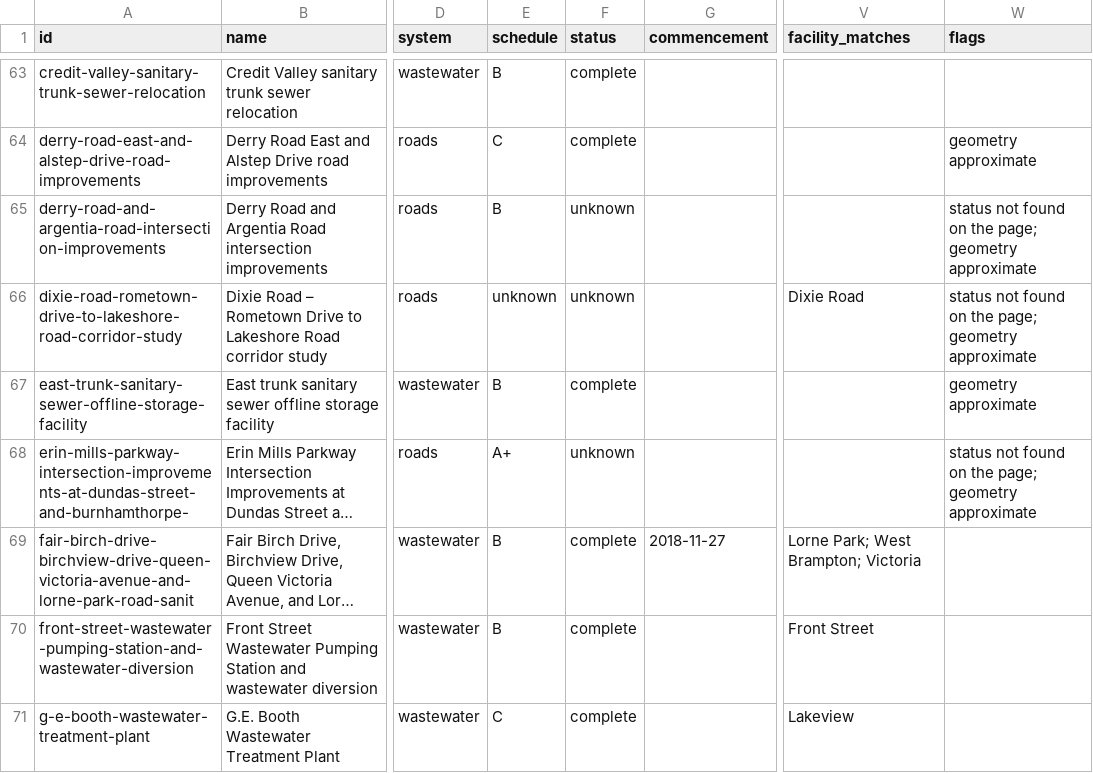
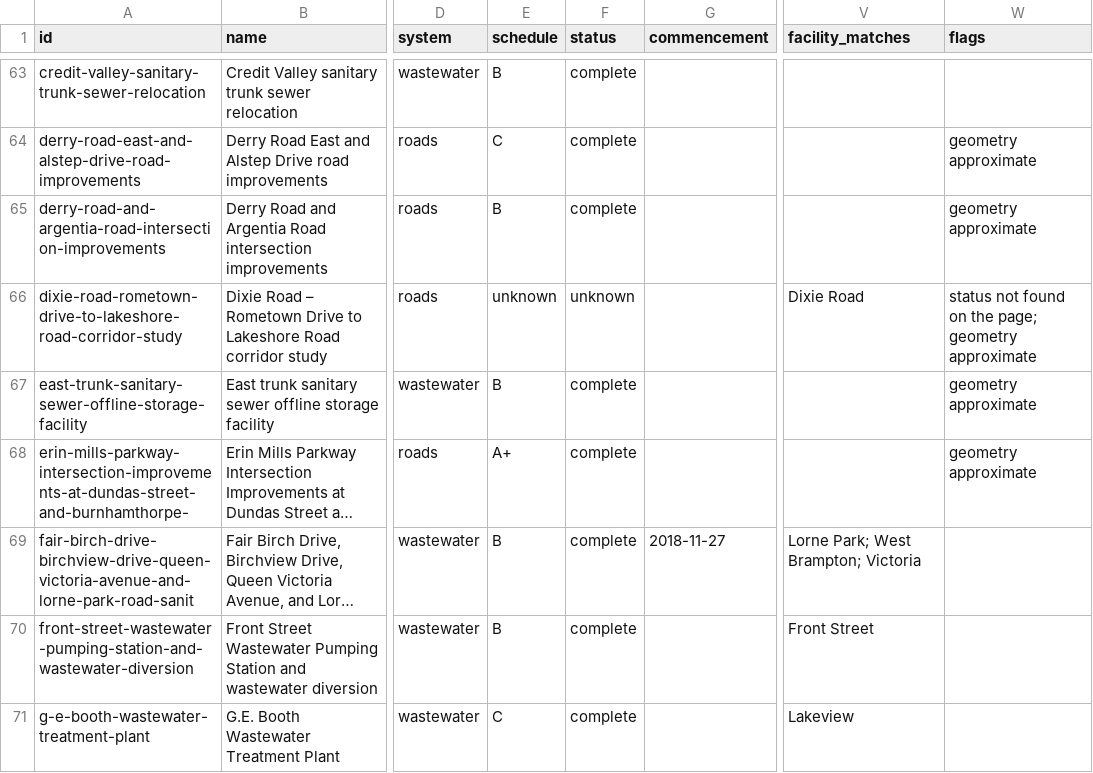
Before and after one commit to jaredacostar-cmd/Fsr-reviewer, a CSV file: data/eas-review.csv, drawn as a sheet; only a part is shown, gaps mark what is left out; long unchanged cells end in …; the diff covers the shown part only; the diff names each change by its address in the sheet, - before the commit and + after, or states it on an @@ line.

```diff
--- a/data/eas-review.csv
+++ b/data/eas-review.csv
-F65 (status): unknown
+F65 (status): complete
-W65 (flags): status not found on the page; geometry approximate
+W65 (flags): geometry approximate
-F68 (status): unknown
+F68 (status): complete
-W68 (flags): status not found on the page; geometry approximate
+W68 (flags): geometry approximate
```
Also changed, not shown: 27 edited cells elsewhere in this file, 1 other file.
